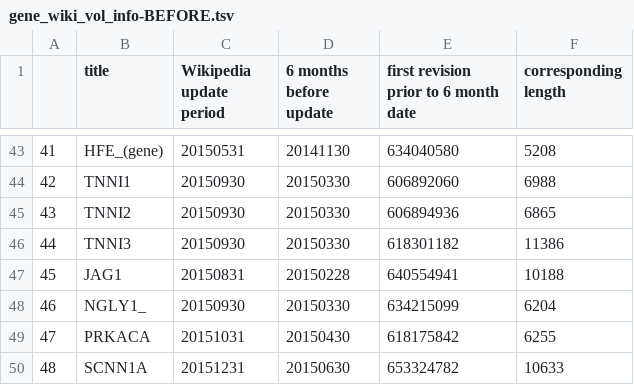
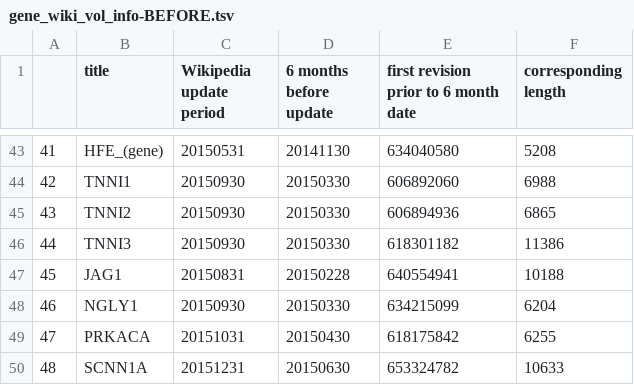
Before and after one commit to gtsueng/GeneWikiReviewSummary, a TSV file: results/gene_wiki_vol_info-BEFORE.tsv, drawn as a sheet; only a part is shown, gaps mark what is left out.

```diff
--- a/results/gene_wiki_vol_info-BEFORE.tsv
+++ b/results/gene_wiki_vol_info-BEFORE.tsv
@@ -47,3 +47,3 @@
 45	JAG1	20150831	20150228	640554941	10188
-46	NGLY1_	20150930	20150330	634215099	6204
+46	NGLY1	20150930	20150330	634215099	6204
 47	PRKACA	20151031	20150430	618175842	6255
```
Also changed, not shown: data/GeneWikiReviewlist.tsv, results/gene_wiki_views.tsv, 3 other files.
